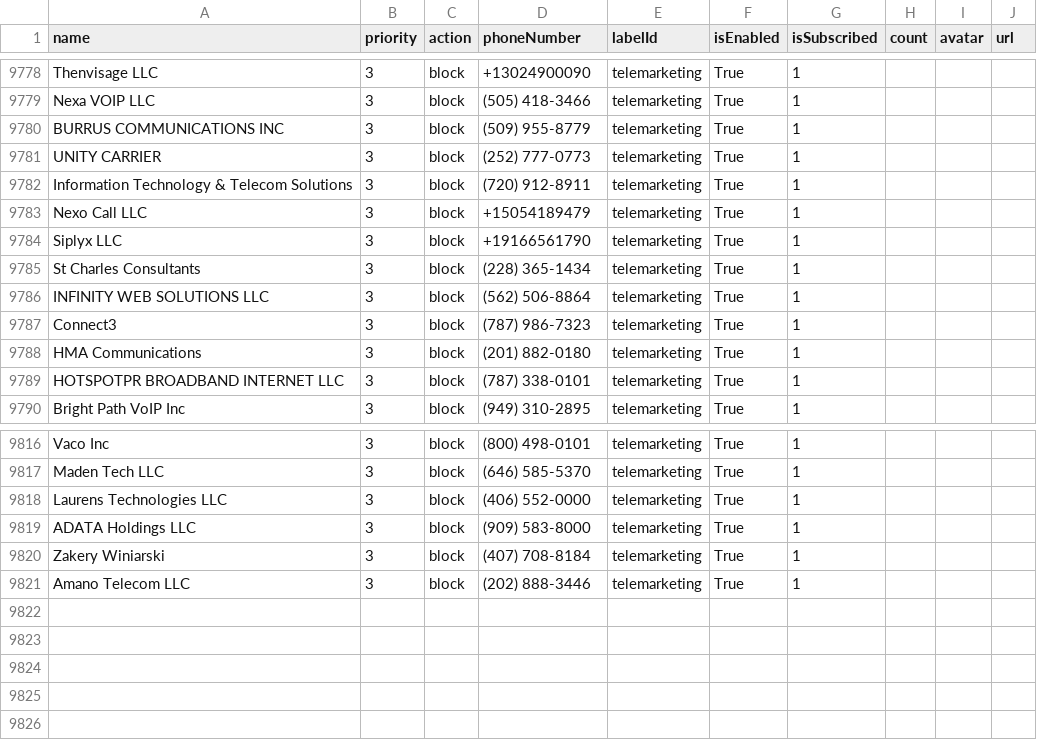
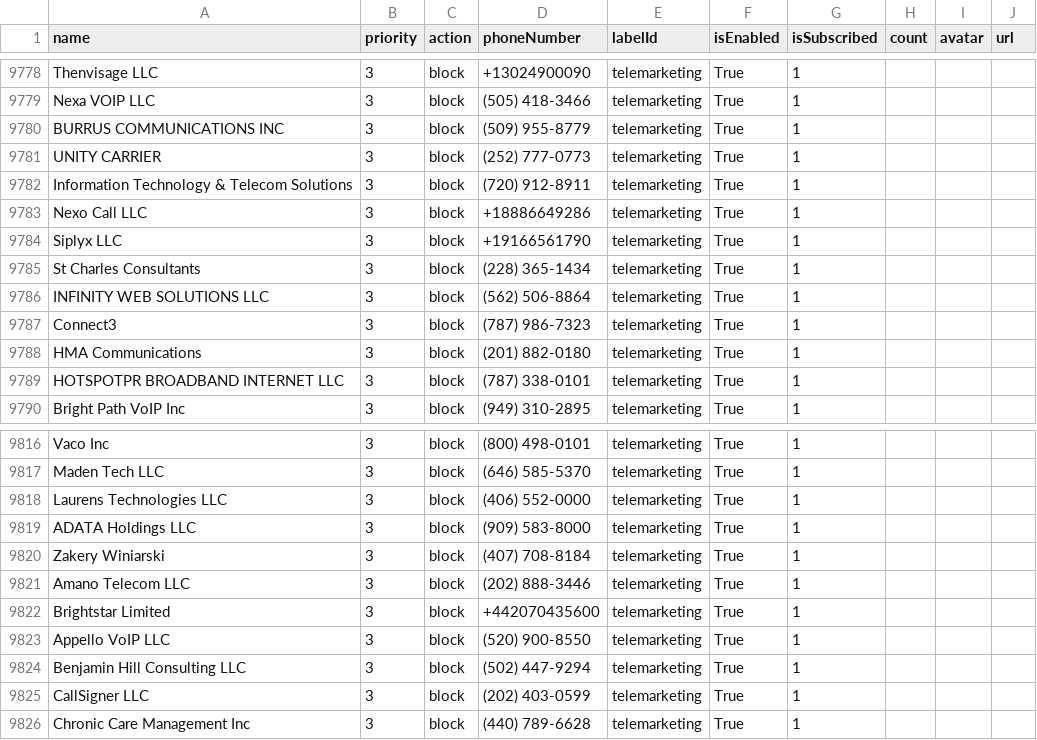
Before and after one commit to haygcao/vccard, a CSV file: US/processed_v2.csv, drawn as a sheet; only a part is shown, gaps mark what is left out.

```diff
--- a/US/processed_v2.csv
+++ b/US/processed_v2.csv
@@ -9782,3 +9782,3 @@ UNITY CARRIER,3,block,(252) 777-0773,telemarketing,True,1,,,
 Information Technology & Telecom Solutions,3,block,(720) 912-8911,telemarketing,True,1,,,
-Nexo Call LLC,3,block,+15054189479,telemarketing,True,1,,,
+Nexo Call LLC,3,block,+18886649286,telemarketing,True,1,,,
 Siplyx LLC,3,block,+19166561790,telemarketing,True,1,,,
@@ -9821 +9821,6 @@ Zakery Winiarski,3,block,(407) 708-8184,telemarketing,True,1,,,
 Amano Telecom LLC,3,block,(202) 888-3446,telemarketing,True,1,,,
+Brightstar Limited,3,block,+442070435600,telemarketing,True,1,,,
+Appello VoIP LLC,3,block,(520) 900-8550,telemarketing,True,1,,,
+Benjamin Hill Consulting LLC,3,block,(502) 447-9294,telemarketing,True,1,,,
+CallSigner LLC,3,block,(202) 403-0599,telemarketing,True,1,,,
+Chronic Care Management Inc,3,block,(440) 789-6628,telemarketing,True,1,,,
```
Also changed, not shown: US/processed_data.csv.
